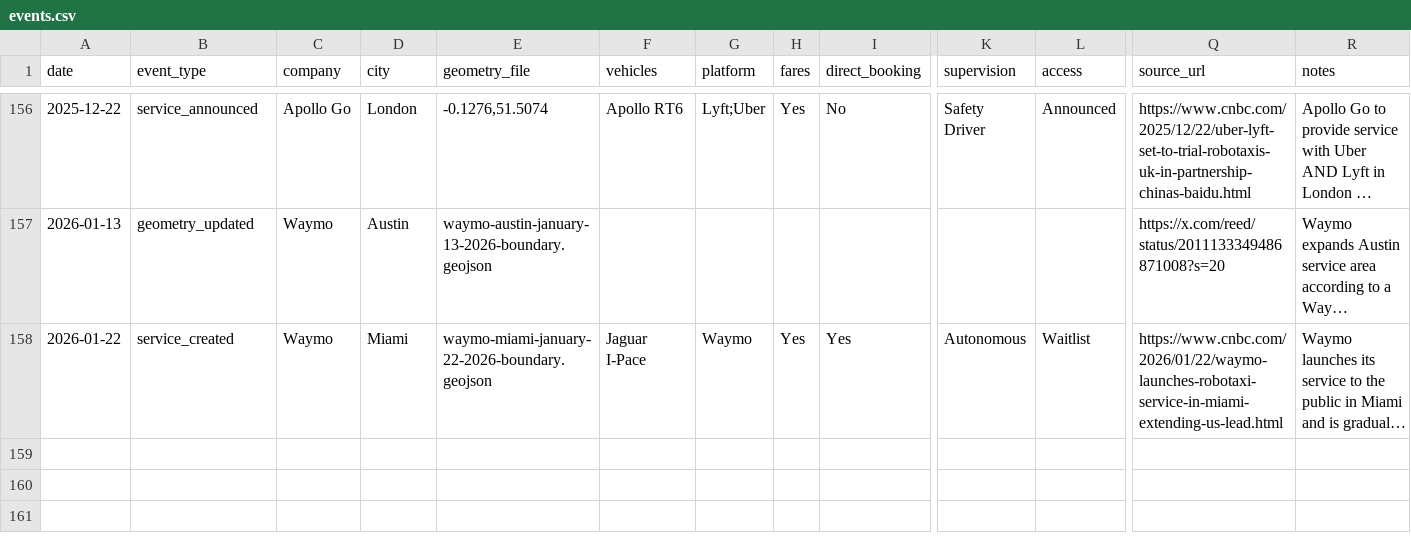
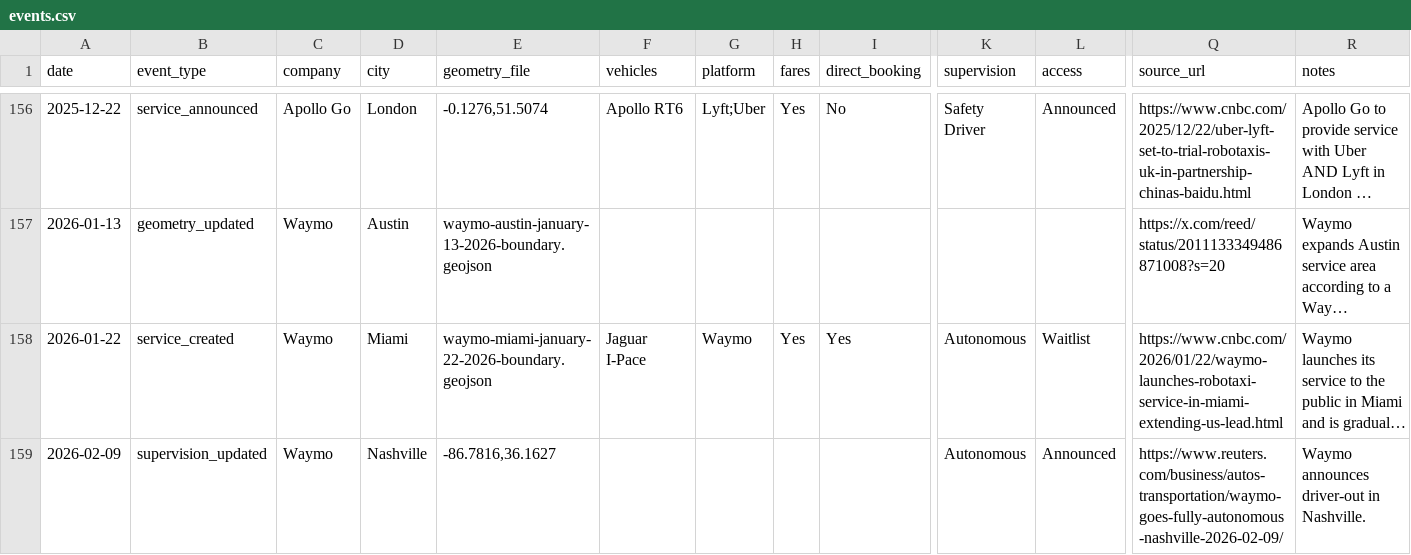
Before and after one commit to jacksonlester/av-map-data, a CSV file: events.csv, drawn as a sheet; only a part is shown, gaps mark what is left out; long unchanged cells end in …; rows hold the shown columns only; the diff names each change by its address in the sheet, - before the commit and + after, or states it on an @@ line.

```diff
--- a/events.csv
+++ b/events.csv
+row 159: 2026-02-09 | supervision_updated | Waymo | Nashville | -86.7816,36.1627 |  |  |  |  | Autonomous | Announced | https://www.reuters.com/business/autos-transportation/waymo-goes-fully-autonomous-nashville-2026-02-09/ | Waymo announces driver-out in Nashville.
```
